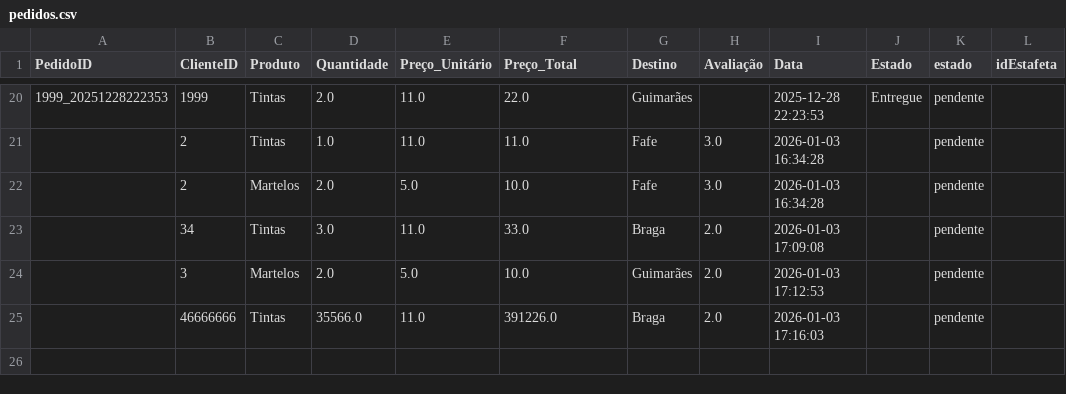
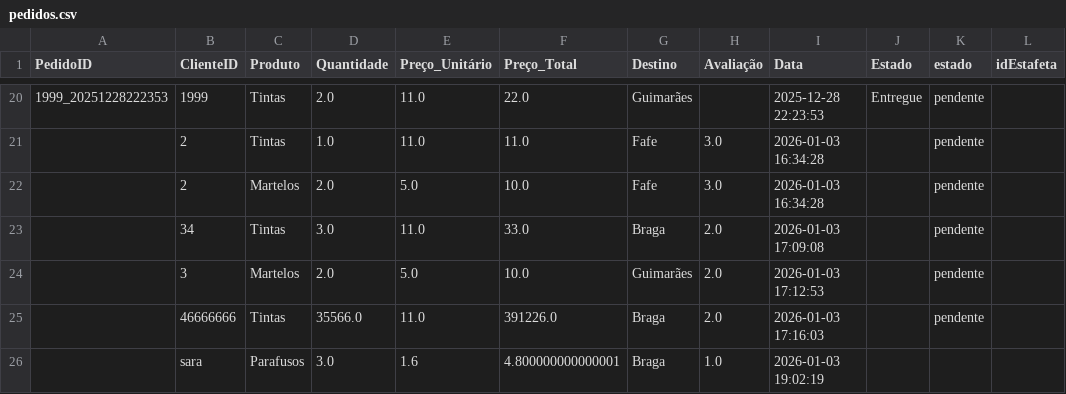
Before and after one commit to alexafrederico-ctrl/PlataformaGestao_Servicos, a CSV file: trabalhosIndividuais/pedidos.csv, drawn as a sheet; only a part is shown, gaps mark what is left out; the diff names each change by its address in the sheet, - before the commit and + after, or states it on an @@ line.

```diff
--- a/trabalhosIndividuais/pedidos.csv
+++ b/trabalhosIndividuais/pedidos.csv
+row 26:  | sara | Parafusos | 3.0 | 1.6 | 4.800000000000001 | Braga | 1.0 | 2026-01-03 19:02:19
```
Also changed, not shown: trabalhosIndividuais/encomendas.csv, trabalhosIndividuais/eventos_pedido.csv, 2 other files.
